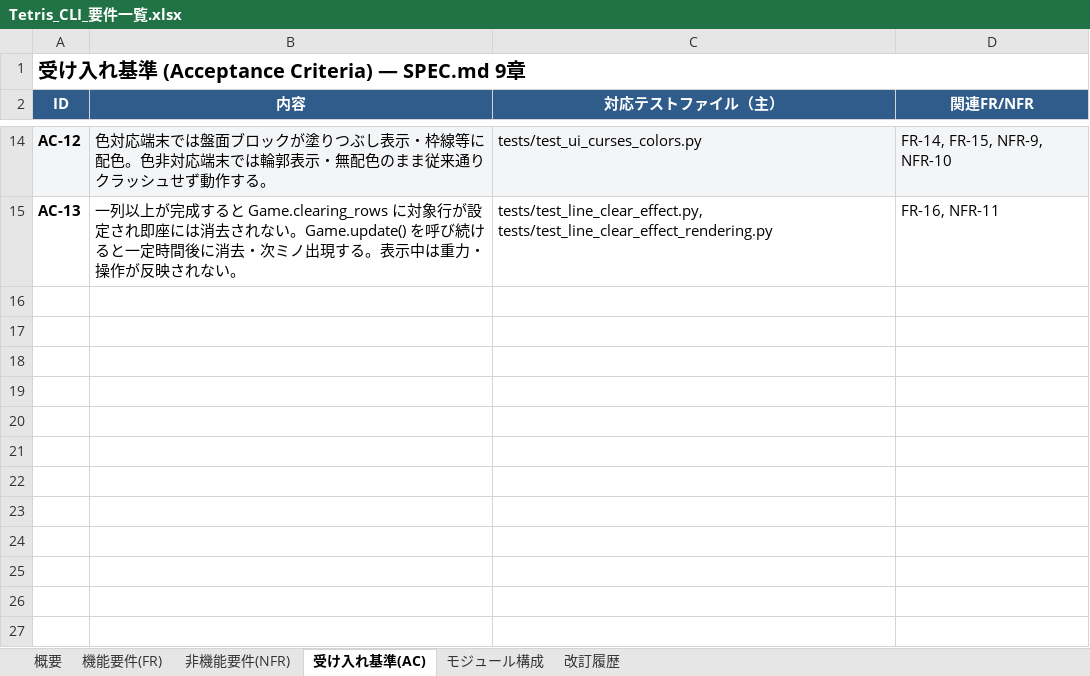
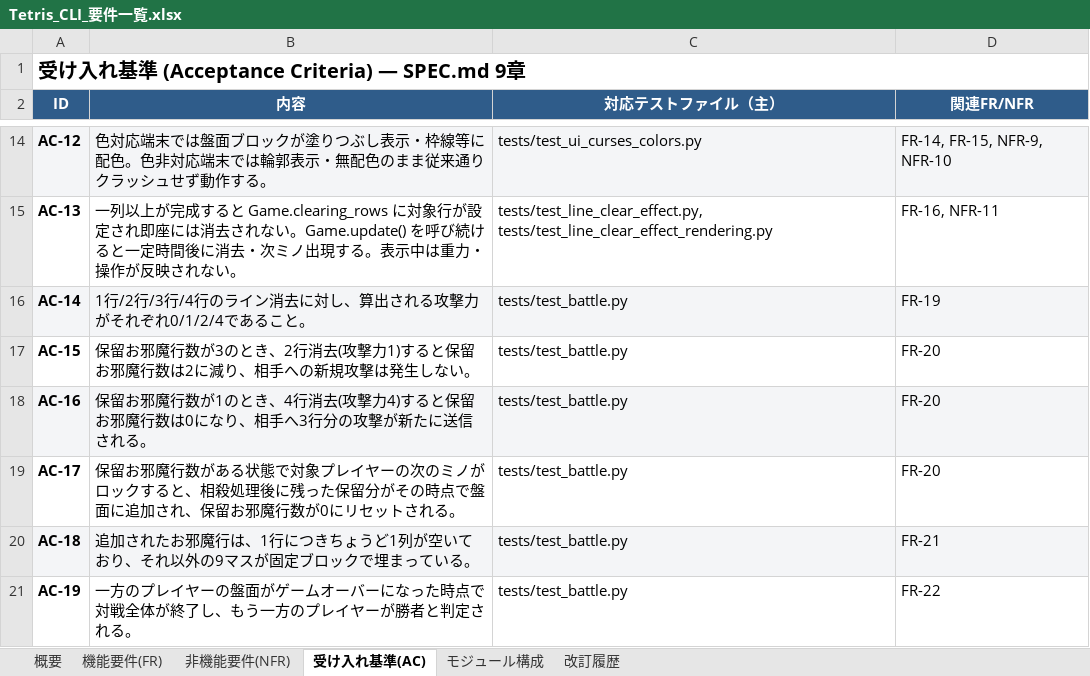
Before and after one commit to YosukeUsum/gitTest, an Excel workbook: docs/design/Tetris_CLI_要件一覧.xlsx, sheet 受け入れ基準(AC), drawn as a sheet; only a part is shown, gaps mark what is left out; values as stored, in another font and other column widths than the file's, no borders; charts and pictures not drawn; the diff names each change by its address in the sheet, - before the commit and + after, or states it on an @@ line.

```diff
--- a/docs/design/Tetris_CLI_要件一覧.xlsx (sheet 受け入れ基準(AC))
+++ b/docs/design/Tetris_CLI_要件一覧.xlsx (sheet 受け入れ基準(AC))
+row 16: AC-14 | 1行/2行/3行/4行のライン消去に対し、算出される攻撃力がそれぞれ0/1/2/4であること。 | tests/test_battle.py | FR-19
+row 17: AC-15 | 保留お邪魔行数が3のとき、2行消去(攻撃力1)すると保留お邪魔行数は2に減り、相手への新規攻撃は発生しない。 | tests/test_battle.py | FR-20
+row 18: AC-16 | 保留お邪魔行数が1のとき、4行消去(攻撃力4)すると保留お邪魔行数は0になり、相手へ3行分の攻撃が新たに送信される。 | tests/test_battle.py | FR-20
+row 19: AC-17 | 保留お邪魔行数がある状態で対象プレイヤーの次のミノがロックすると、相殺処理後に残った保留分がその時点で盤面に追加され、保留お邪魔行数が0にリセットされる。 | tests/test_battle.py | FR-20
+row 20: AC-18 | 追加されたお邪魔行は、1行につきちょうど1列が空いており、それ以外の9マスが固定ブロックで埋まっている。 | tests/test_battle.py | FR-21
+row 21: AC-19 | 一方のプレイヤーの盤面がゲームオーバーになった時点で対戦全体が終了し、もう一方のプレイヤーが勝者と判定される。 | tests/test_battle.py | FR-22
```
Also changed, not shown: sheet 機能要件(FR), sheet 非機能要件(NFR), sheet モジュール構成, sheet 概要, sheet 改訂履歴, 2 other files.
